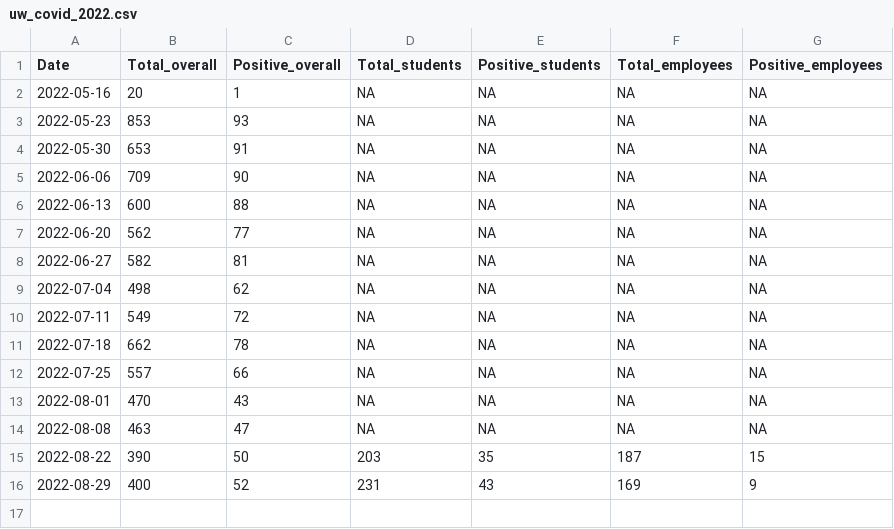
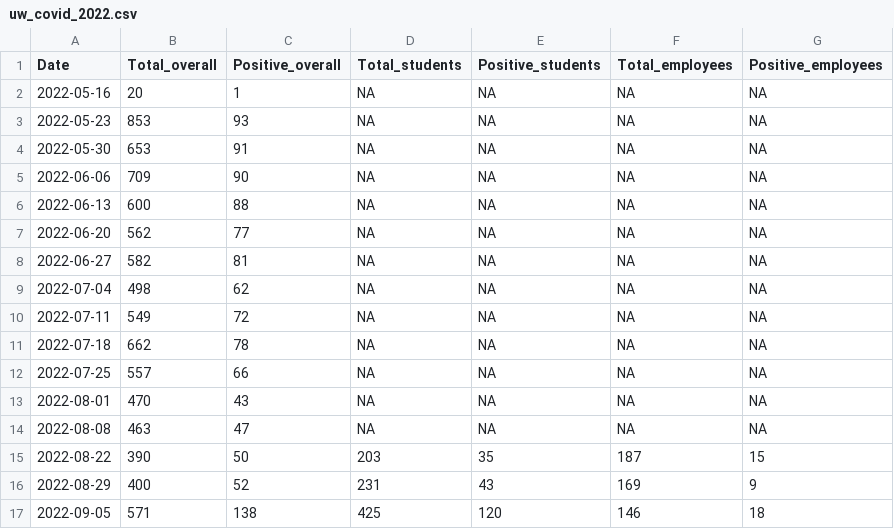
Before and after one commit to kbroman/UWCovid2022, a CSV file: uw_covid_2022.csv, drawn as a sheet; the diff names each change by its address in the sheet, - before the commit and + after, or states it on an @@ line.

Commit message:
Add data from week of 2022-09-05

```diff
--- a/uw_covid_2022.csv
+++ b/uw_covid_2022.csv
+row 17: 2022-09-05 | 571 | 138 | 425 | 120 | 146 | 18
```
Also changed, not shown: 3 other files.
